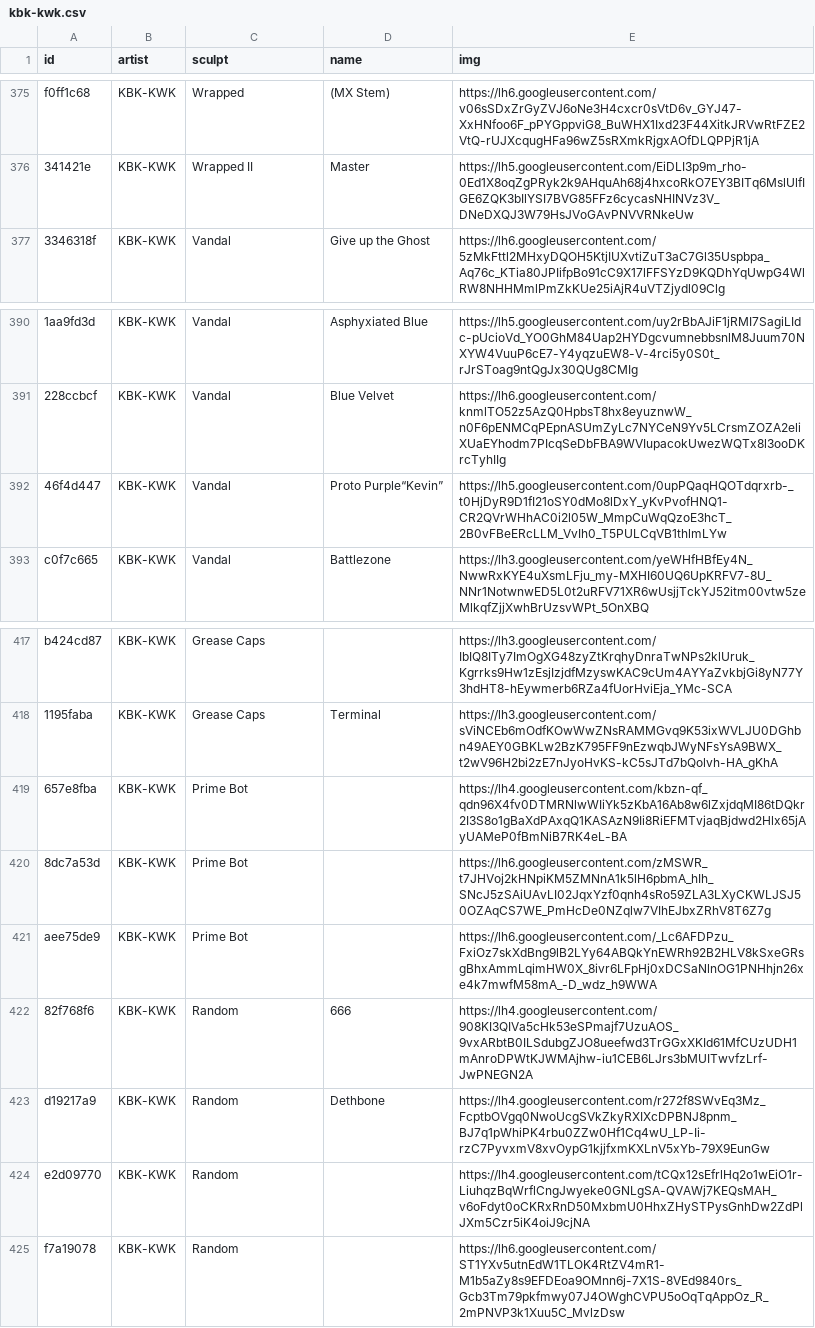
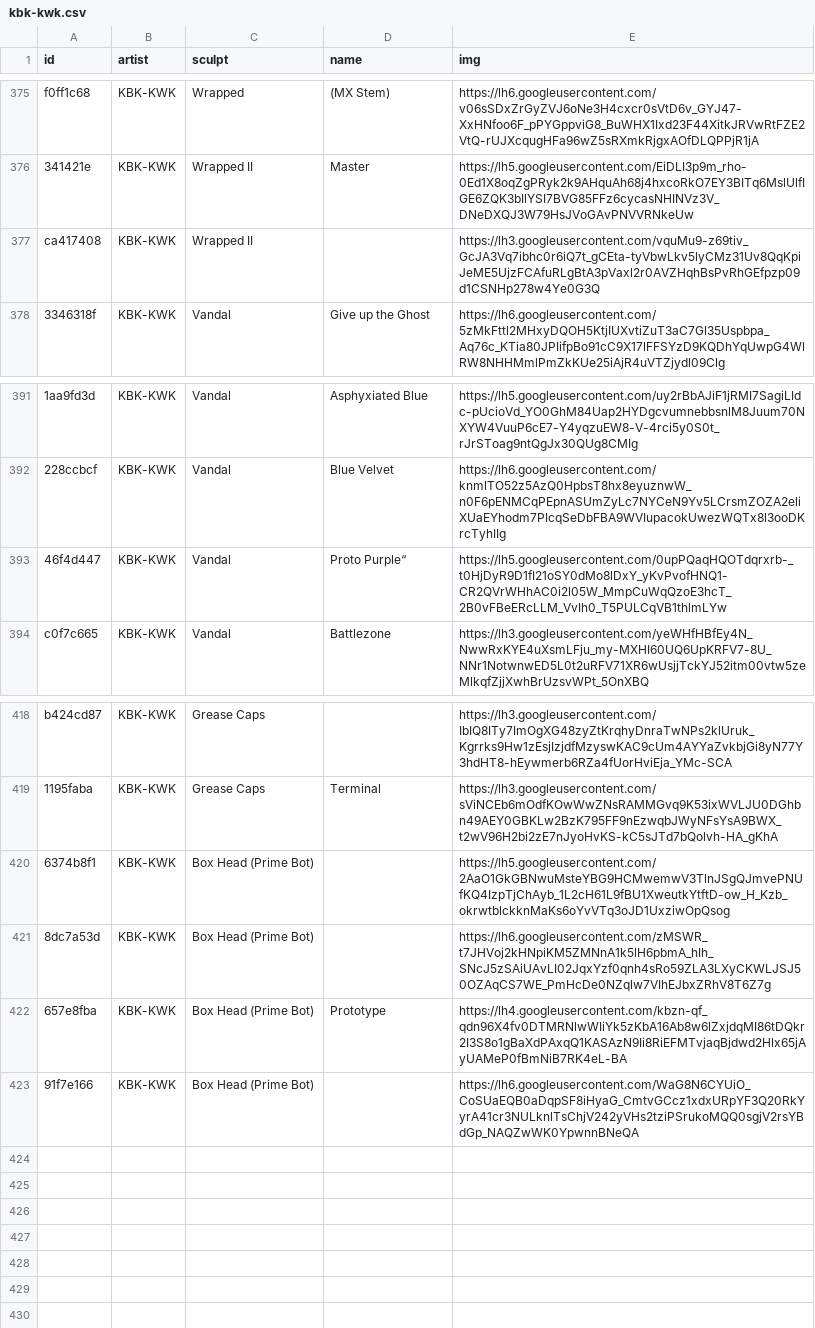
Before and after one commit to keycap-archivist/database, a CSV file: db/kbk-kwk.csv, drawn as a sheet; only a part is shown, gaps mark what is left out; removed rows and columns are numbered as before the commit, all else as after; the diff names each change by its address in the sheet, - before the commit and + after, or states it on an @@ line.

```diff
--- a/db/kbk-kwk.csv
+++ b/db/kbk-kwk.csv
+row 377: ca417408 | KBK-KWK | Wrapped II |  | https://lh3.googleusercontent.com/vquMu9-z69tiv_GcJA3Vq7ibhc0r6iQ7t_gCEta-tyVbwLkv5lyCMz31Uv8QqKpiJeME5UjzFCAfuRLgBtA3pVaxl2r0AVZHqhBsPvRhGEfpzp09d1CSNHp278w4Ye0G3Q
-D393 (name): Proto Purple“Kevin”
+D393 (name): Proto Purple“
-row 419: 657e8fba | KBK-KWK | Prime Bot |  | https://lh4.googleusercontent.com/kbzn-qf_qdn96X4fv0DTMRNlwWIiYk5zKbA16Ab8w6lZxjdqMI86tDQkr2I3S8o1gBaXdPAxqQ1KASAzN9Ii8RiEFMTvjaqBjdwd2Hlx65jAyUAMeP0fBmNiB7RK4eL-BA
+row 420: 6374b8f1 | KBK-KWK | Box Head (Prime Bot) |  | https://lh5.googleusercontent.com/2AaO1GkGBNwuMsteYBG9HCMwemwV3TlnJSgQJmvePNUfKQ4IzpTjChAyb_1L2cH61L9fBU1XweutkYtftD-ow_H_Kzb_okrwtblckknMaKs6oYvVTq3oJD1UxziwOpQsog
-C421 (sculpt): Prime Bot
+C421 (sculpt): Box Head (Prime Bot)
-row 421: aee75de9 | KBK-KWK | Prime Bot |  | https://lh6.googleusercontent.com/_Lc6AFDPzu_FxiOz7skXdBng9lB2LYy64ABQkYnEWRh92B2HLV8kSxeGRsgBhxAmmLqimHW0X_8ivr6LFpHj0xDCSaNlnOG1PNHhjn26xe4k7mwfM58mA_-D_wdz_h9WWA
-row 422: 82f768f6 | KBK-KWK | Random | 666 | https://lh4.googleusercontent.com/908KI3QIVa5cHk53eSPmajf7UzuAOS_9vxARbtB0ILSdubgZJO8ueefwd3TrGGxXKId61MfCUzUDH1mAnroDPWtKJWMAjhw-iu1CEB6LJrs3bMUITwvfzLrf-JwPNEGN2A
-row 423: d19217a9 | KBK-KWK | Random | Dethbone | https://lh4.googleusercontent.com/r272f8SWvEq3Mz_FcptbOVgq0NwoUcgSVkZkyRXIXcDPBNJ8pnm_BJ7q1pWhiPK4rbu0ZZw0Hf1Cq4wU_LP-Ii-rzC7PyvxmV8xvOypG1kjjfxmKXLnV5xYb-79X9EunGw
-row 424: e2d09770 | KBK-KWK | Random |  | https://lh4.googleusercontent.com/tCQx12sEfrlHq2o1wEiO1r-LiuhqzBqWrflCngJwyeke0GNLgSA-QVAWj7KEQsMAH_v6oFdyt0oCKRxRnD50MxbmU0HhxZHySTPysGnhDw2ZdPlJXm5Czr5iK4oiJ9cjNA
-row 425: f7a19078 | KBK-KWK | Random |  | https://lh6.googleusercontent.com/ST1YXv5utnEdW1TLOK4RtZV4mR1-M1b5aZy8s9EFDEoa9OMnn6j-7X1S-8VEd9840rs_Gcb3Tm79pkfmwy07J4OWghCVPU5oOqTqAppOz_R_2mPNVP3k1Xuu5C_MvlzDsw
+row 422: 657e8fba | KBK-KWK | Box Head (Prime Bot) | Prototype | https://lh4.googleusercontent.com/kbzn-qf_qdn96X4fv0DTMRNlwWIiYk5zKbA16Ab8w6lZxjdqMI86tDQkr2I3S8o1gBaXdPAxqQ1KASAzN9Ii8RiEFMTvjaqBjdwd2Hlx65jAyUAMeP0fBmNiB7RK4eL-BA
+row 423: 91f7e166 | KBK-KWK | Box Head (Prime Bot) |  | https://lh6.googleusercontent.com/WaG8N6CYUiO_CoSUaEQB0aDqpSF8iHyaG_CmtvGCcz1xdxURpYF3Q20RkYyrA41cr3NULknlTsChjV242yVHs2tziPSrukoMQQ0sgjV2rsYBdGp_NAQZwWK0YpwnnBNeQA
```
Also changed, not shown: 4 other files.
